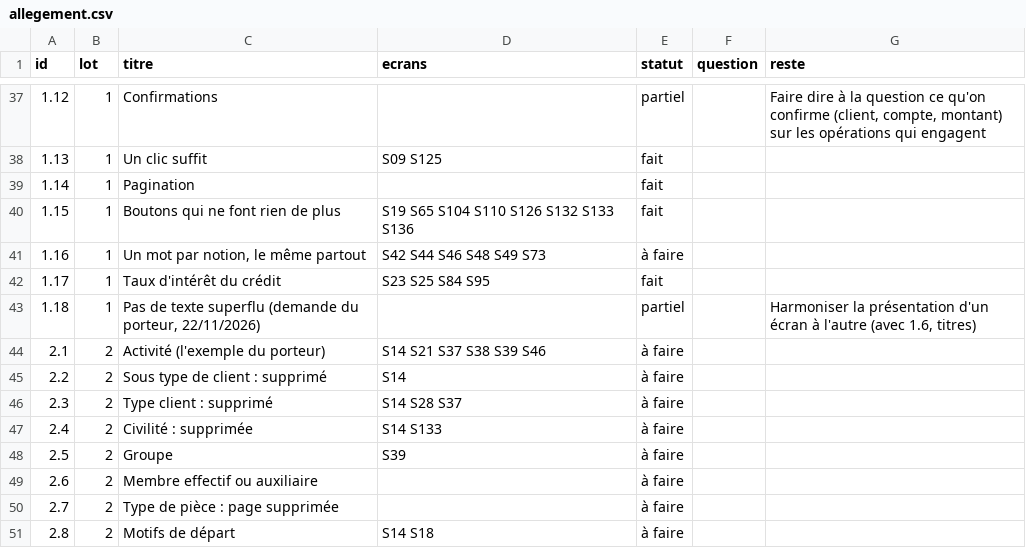
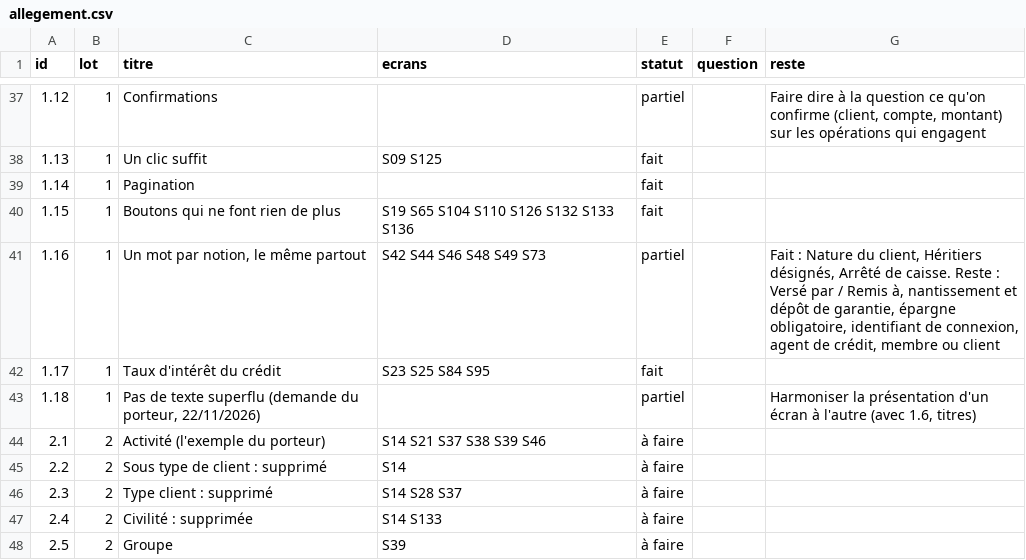
Before and after one commit to manatandu/Microfina-, a CSV file: replica/allegement.csv, drawn as a sheet; only a part is shown, gaps mark what is left out; the shorter side is filled out with more unchanged rows.

```diff
--- a/replica/allegement.csv
+++ b/replica/allegement.csv
@@ -40,3 +40,3 @@ id,lot,titre,ecrans,statut,question,reste
 1.15,1,Boutons qui ne font rien de plus,S19 S65 S104 S110 S126 S132 S133 S136,fait,,
-1.16,1,"Un mot par notion, le même partout",S42 S44 S46 S48 S49 S73,à faire,,
+1.16,1,"Un mot par notion, le même partout",S42 S44 S46 S48 S49 S73,partiel,,"Fait : Nature du client, Héritiers désignés, Arrêté de caisse. Reste : Versé par / Remis à, nantissement et dépôt de garantie, épargne obligatoire, identifiant de connexion, agent de crédit, membre ou client"
 1.17,1,Taux d'intérêt du crédit,S23 S25 S84 S95,fait,,
```
